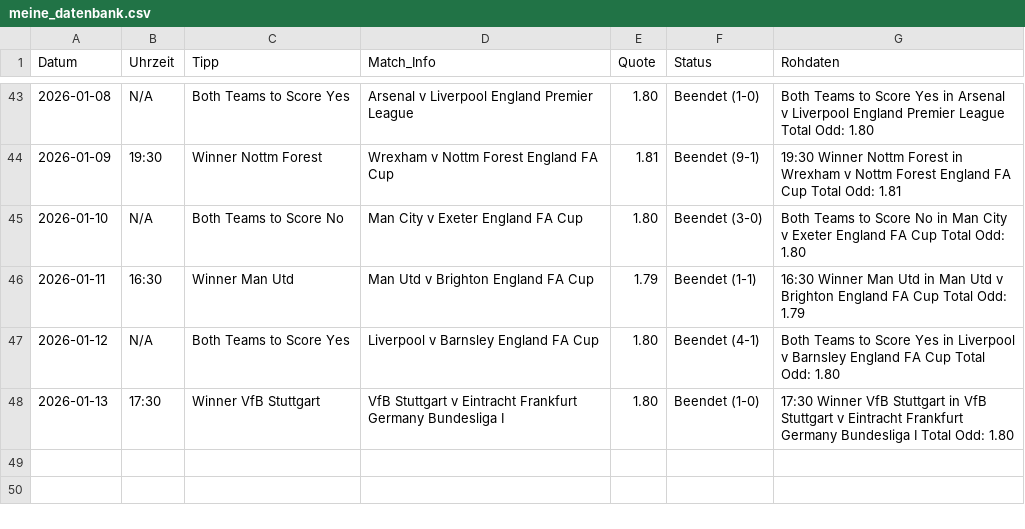
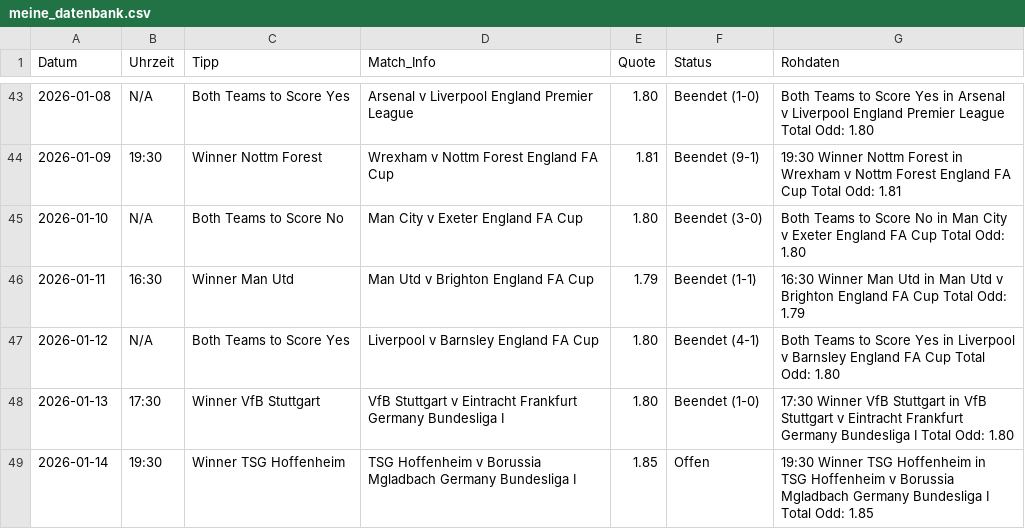
Before and after one commit to tim919646-lab/Scrap, a CSV file: meine_datenbank.csv, drawn as a sheet; only a part is shown, gaps mark what is left out.

Commit message:
Update: Wed Jan 14 08:26:21 UTC 2026

```diff
--- a/meine_datenbank.csv
+++ b/meine_datenbank.csv
@@ -48 +48,2 @@ Datum,Uhrzeit,Tipp,Match_Info,Quote,Status,Rohdaten
 2026-01-13,17:30,Winner VfB Stuttgart,VfB Stuttgart v Eintracht Frankfurt Germany Bundesliga I,1.80,Beendet (1-0),17:30 Winner VfB Stuttgart in VfB Stuttgart v Eintracht Frankfurt Germany Bundesliga I Total Odd: 1.80
+2026-01-14,19:30,Winner TSG Hoffenheim,TSG Hoffenheim v Borussia Mgladbach Germany Bundesliga I,1.85,Offen,19:30 Winner TSG Hoffenheim in TSG Hoffenheim v Borussia Mgladbach Germany Bundesliga I Total Odd: 1.85
```
